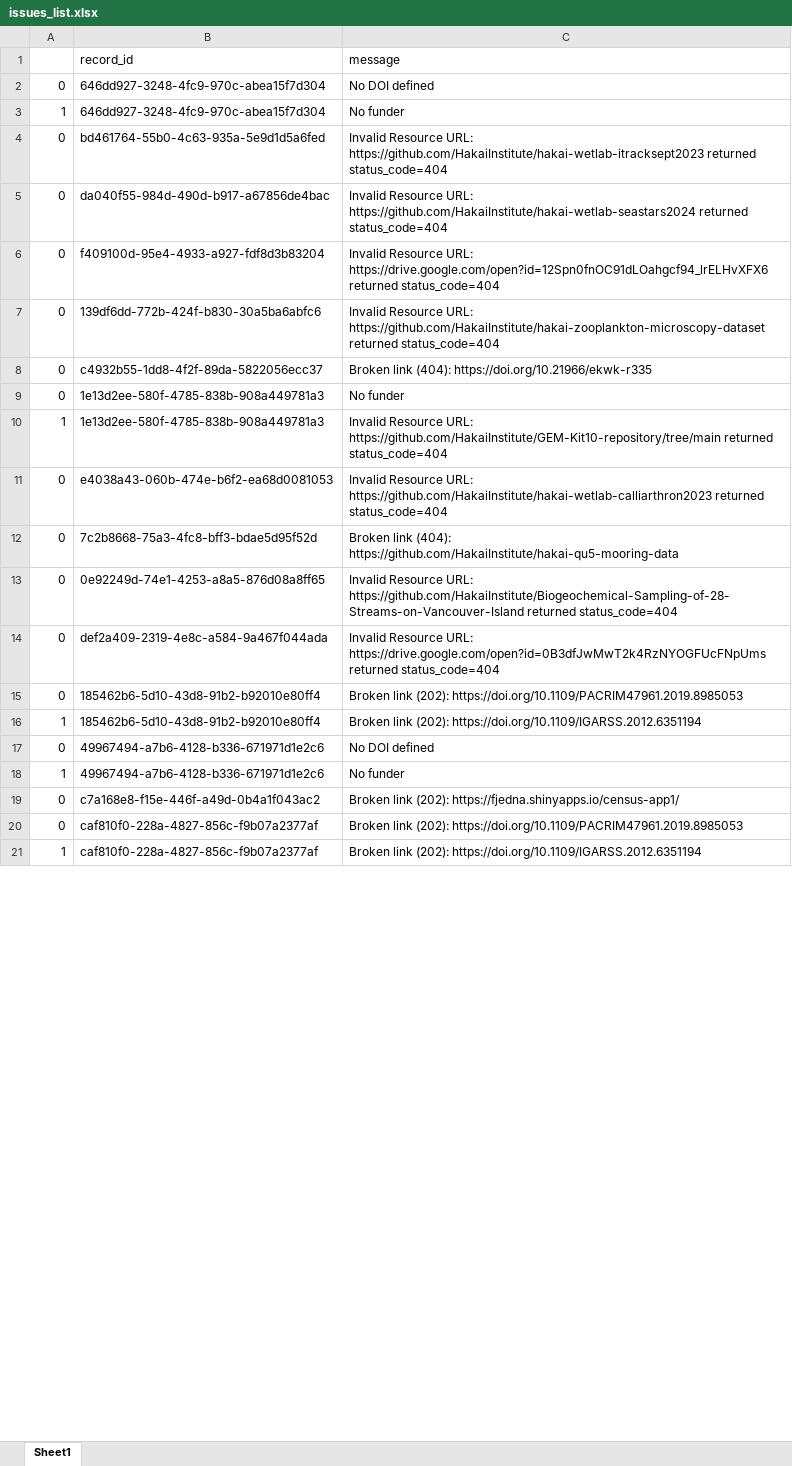
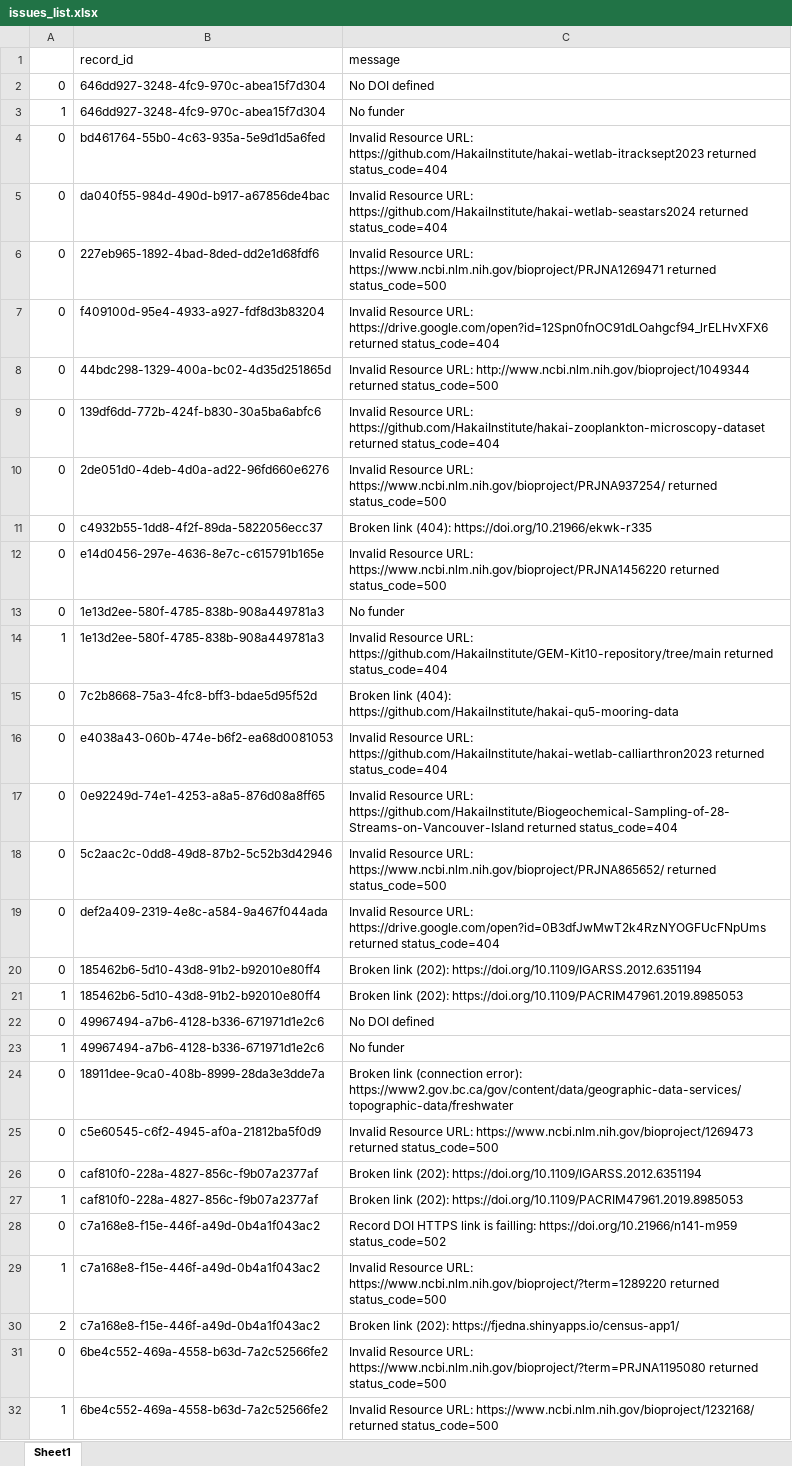
Before and after one commit to HakaiInstitute/hakai-ckan-records-checks, an Excel workbook: docs/issues_list.xlsx, sheet Sheet1, drawn as a sheet; only a part is shown; values as stored, in another font and other column widths than the file's, no borders; addresses are those after the commit; the diff covers the shown part only; the diff names each change by its address in the sheet, - before the commit and + after, or states it on an @@ line.

```diff
--- a/docs/issues_list.xlsx (sheet Sheet1)
+++ b/docs/issues_list.xlsx (sheet Sheet1)
+row 6: 0 | 227eb965-1892-4bad-8ded-dd2e1d68fdf6 | Invalid Resource URL: https://www.ncbi.nlm.nih.gov/bioproject/PRJNA1269471 returned status_code=500
+row 8: 0 | 44bdc298-1329-400a-bc02-4d35d251865d | Invalid Resource URL: http://www.ncbi.nlm.nih.gov/bioproject/1049344 returned status_code=500
+row 10: 0 | 2de051d0-4deb-4d0a-ad22-96fd660e6276 | Invalid Resource URL: https://www.ncbi.nlm.nih.gov/bioproject/PRJNA937254/ returned status_code=500
+row 12: 0 | e14d0456-297e-4636-8e7c-c615791b165e | Invalid Resource URL: https://www.ncbi.nlm.nih.gov/bioproject/PRJNA1456220 returned status_code=500
@@ row 12 moved to row 15: 0 @@
+row 18: 0 | 5c2aac2c-0dd8-49d8-87b2-5c52b3d42946 | Invalid Resource URL: https://www.ncbi.nlm.nih.gov/bioproject/PRJNA865652/ returned status_code=500
-C20 (message): …link (202): https://doi.org/10.1109/PACRIM47961.2019.8985053
+C20 (message): …link (202): https://doi.org/10.1109/IGARSS.2012.6351194
-C21 (message): …link (202): https://doi.org/10.1109/IGARSS.2012.6351194
+C21 (message): …link (202): https://doi.org/10.1109/PACRIM47961.2019.8985053
+row 24: 0 | 18911dee-9ca0-408b-8999-28da3e3dde7a | Broken link (connection error): https://www2.gov.bc.ca/gov/content/data/geographic-data-services/topographic-data/freshwater
-B25 (record_id): c7a168e8-f15e-446f-a49d-0b4a1f043ac2
+B25 (record_id): c5e60545-c6f2-4945-af0a-21812ba5f0d9
-C25 (message): Broken link (202): https://fjedna.shinyapps.io/census-app1/
+C25 (message): Invalid Resource URL: https://www.ncbi.nlm.nih.gov/bioproject/1269473 returned status_code=500
-C26 (message): …link (202): https://doi.org/10.1109/PACRIM47961.2019.8985053
+C26 (message): …link (202): https://doi.org/10.1109/IGARSS.2012.6351194
-C27 (message): …link (202): https://doi.org/10.1109/IGARSS.2012.6351194
+C27 (message): …link (202): https://doi.org/10.1109/PACRIM47961.2019.8985053
+row 28: 0 | c7a168e8-f15e-446f-a49d-0b4a1f043ac2 | Record DOI HTTPS link is failling: https://doi.org/10.21966/n141-m959 status_code=502
+row 29: 1 | c7a168e8-f15e-446f-a49d-0b4a1f043ac2 | Invalid Resource URL: https://www.ncbi.nlm.nih.gov/bioproject/?term=1289220 returned status_code=500
+row 30: 2 | c7a168e8-f15e-446f-a49d-0b4a1f043ac2 | Broken link (202): https://fjedna.shinyapps.io/census-app1/
+row 31: 0 | 6be4c552-469a-4558-b63d-7a2c52566fe2 | Invalid Resource URL: https://www.ncbi.nlm.nih.gov/bioproject/?term=PRJNA1195080 returned status_code=500
+row 32: 1 | 6be4c552-469a-4558-b63d-7a2c52566fe2 | Invalid Resource URL: https://www.ncbi.nlm.nih.gov/bioproject/1232168/ returned status_code=500
```
Also changed, not shown: 2 edited cells elsewhere in this sheet, docs/catalog_summary.xlsx, 14 other files.
